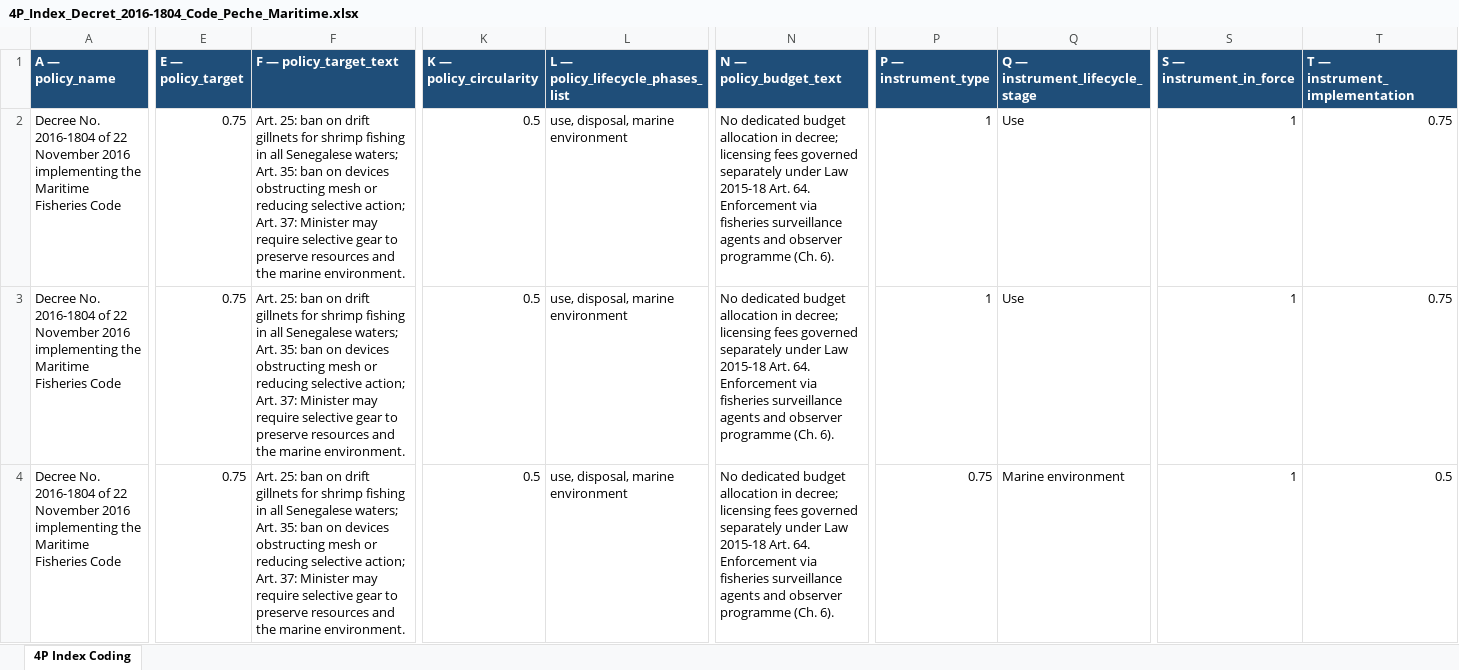
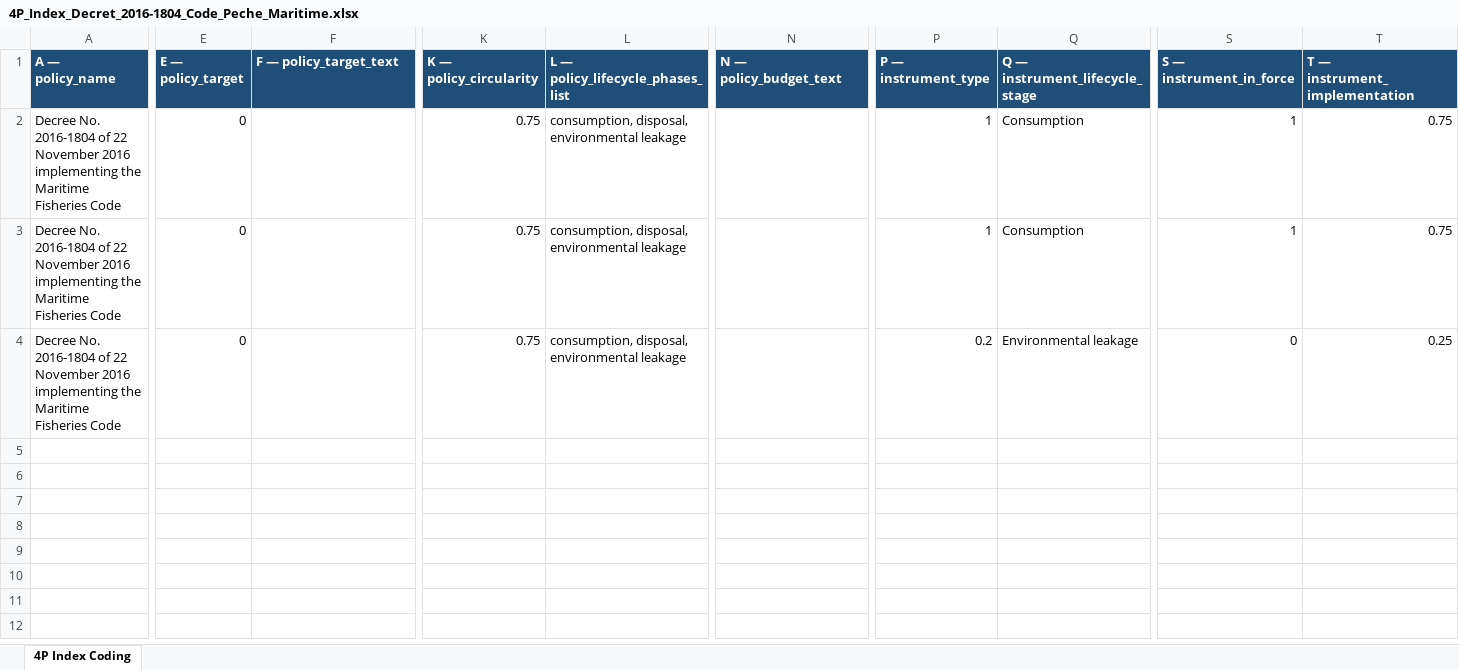
Before and after one commit to shivrain/Thinkswiss, an Excel workbook: 4P_Index_Decret_2016-1804_Code_Peche_Maritime.xlsx, sheet 4P Index Coding, drawn as a sheet; only a part is shown, gaps mark what is left out; values as stored, in another font and other column widths than the file's, no borders; the diff covers the shown part only; the diff names each change by its address in the sheet, - before the commit and + after, or states it on an @@ line.

```diff
--- a/4P_Index_Decret_2016-1804_Code_Peche_Maritime.xlsx (sheet 4P Index Coding)
+++ b/4P_Index_Decret_2016-1804_Code_Peche_Maritime.xlsx (sheet 4P Index Coding)
-E2:E4 (E — policy_target): 0.75
+E2:E4 (E — policy_target): 0
-F2:F4 (F — policy_target_text): Art. 25: ban on drift gillnets for shrimp fishing in all Senegalese waters; Art. 35: ban on devices obstructing mesh or reducing selective action; Art. 37: Minister may require selective gear to preserve resources and the marine environment.
+F2:F4 (F — policy_target_text): (empty)
-K2:K4 (K — policy_circularity): 0.5
+K2:K4 (K — policy_circularity): 0.75
-L2:L4 (L — policy_lifecycle_phases_list): use, disposal, marine environment
+L2:L4 (L — policy_lifecycle_phases_list): consumption, disposal, environmental leakage
-N2:N4 (N — policy_budget_text): No dedicated budget allocation in decree; licensing fees governed separately under Law 2015-18 Art. 64. Enforcement via fisheries surveillance agents and observer programme (Ch. 6).
+N2:N4 (N — policy_budget_text): (empty)
-Q2:Q3 (Q — instrument_lifecycle_stage): Use
+Q2:Q3 (Q — instrument_lifecycle_stage): Consumption
-P4 (P — instrument_type): 0.75
+P4 (P — instrument_type): 0.2
-Q4 (Q — instrument_lifecycle_stage): Marine environment
+Q4 (Q — instrument_lifecycle_stage): Environmental leakage
-S4 (S — instrument_in_force): 1
+S4 (S — instrument_in_force): 0
-T4 (T — instrument_implementation): 0.5
+T4 (T — instrument_implementation): 0.25
```
Also changed, not shown: 2 edited cells elsewhere in this sheet, 4P_Index_Arretes_EIA_9468-9472_2001.xlsx, 4P_Index_Lettre_Politique_Environnement_2016-2020.xlsx, 16 other files.
